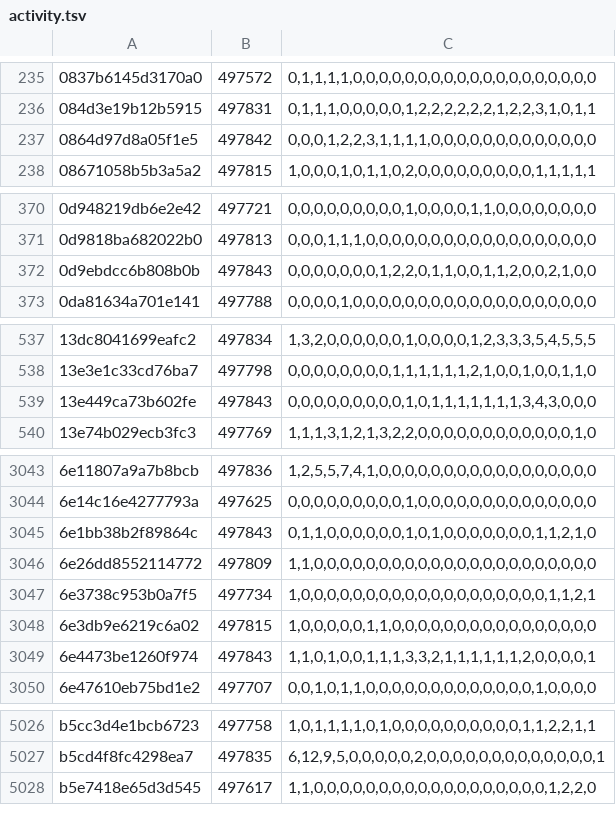
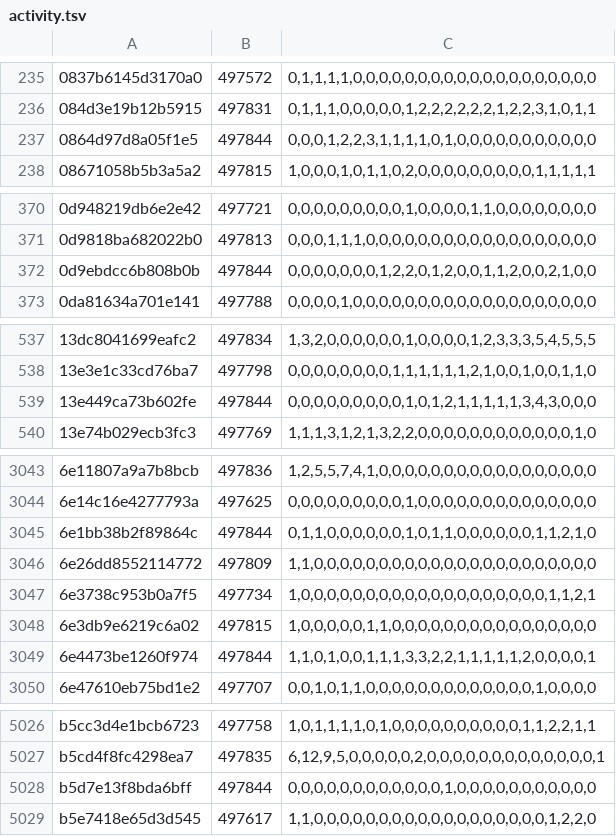
Before and after one commit to natanforestree/finals-radar, a TSV file: state/activity.tsv, drawn as a sheet; only a part is shown, gaps mark what is left out; the diff covers the shown part only.

```diff
--- a/state/activity.tsv
+++ b/state/activity.tsv
@@ -236,3 +236,3 @@
 084d3e19b12b5915	497831	0,1,1,1,0,0,0,0,0,1,2,2,2,2,2,2,1,2,2,3,1,0,1,1
-0864d97d8a05f1e5	497842	0,0,0,1,2,2,3,1,1,1,1,0,0,0,0,0,0,0,0,0,0,0,0,0
+0864d97d8a05f1e5	497844	0,0,0,1,2,2,3,1,1,1,1,0,1,0,0,0,0,0,0,0,0,0,0,0
 08671058b5b3a5a2	497815	1,0,0,0,1,0,1,1,0,2,0,0,0,0,0,0,0,0,0,1,1,1,1,1
@@ -371,3 +371,3 @@
 0d9818ba682022b0	497813	0,0,0,1,1,1,0,0,0,0,0,0,0,0,0,0,0,0,0,0,0,0,0,0
-0d9ebdcc6b808b0b	497843	0,0,0,0,0,0,0,1,2,2,0,1,1,0,0,1,1,2,0,0,2,1,0,0
+0d9ebdcc6b808b0b	497844	0,0,0,0,0,0,0,1,2,2,0,1,2,0,0,1,1,2,0,0,2,1,0,0
 0da81634a701e141	497788	0,0,0,0,1,0,0,0,0,0,0,0,0,0,0,0,0,0,0,0,0,0,0,0
@@ -538,3 +538,3 @@
 13e3e1c33cd76ba7	497798	0,0,0,0,0,0,0,0,1,1,1,1,1,1,2,1,0,0,1,0,0,1,1,0
-13e449ca73b602fe	497843	0,0,0,0,0,0,0,0,0,1,0,1,1,1,1,1,1,1,3,4,3,0,0,0
+13e449ca73b602fe	497844	0,0,0,0,0,0,0,0,0,1,0,1,2,1,1,1,1,1,3,4,3,0,0,0
 13e74b029ecb3fc3	497769	1,1,1,3,1,2,1,3,2,2,0,0,0,0,0,0,0,0,0,0,0,0,1,0
@@ -3044,3 +3044,3 @@
 6e14c16e4277793a	497625	0,0,0,0,0,0,0,0,0,1,0,0,0,0,0,0,0,0,0,0,0,0,0,0
-6e1bb38b2f89864c	497843	0,1,1,0,0,0,0,0,0,1,0,1,0,0,0,0,0,0,0,1,1,2,1,0
+6e1bb38b2f89864c	497844	0,1,1,0,0,0,0,0,0,1,0,1,1,0,0,0,0,0,0,1,1,2,1,0
 6e26dd8552114772	497809	1,1,0,0,0,0,0,0,0,0,0,0,0,0,0,0,0,0,0,0,0,0,0,0
@@ -3048,3 +3048,3 @@
 6e3db9e6219c6a02	497815	1,0,0,0,0,0,1,1,0,0,0,0,0,0,0,0,0,0,0,0,0,0,0,0
-6e4473be1260f974	497843	1,1,0,1,0,0,1,1,1,3,3,2,1,1,1,1,1,1,2,0,0,0,0,1
+6e4473be1260f974	497844	1,1,0,1,0,0,1,1,1,3,3,2,2,1,1,1,1,1,2,0,0,0,0,1
 6e47610eb75bd1e2	497707	0,0,1,0,1,1,0,0,0,0,0,0,0,0,0,0,0,0,0,1,0,0,0,0
@@ -5027,2 +5027,3 @@ b5cc3d4e1bcb6723	497758	1,0,1,1,1,1,0,1,0,0,0,0,0,0,0,0,0,0,1,1,2,2,1,1
 b5cd4f8fc4298ea7	497835	6,12,9,5,0,0,0,0,0,2,0,0,0,0,0,0,0,0,0,0,0,0,0,1
+b5d7e13f8bda6bff	497844	0,0,0,0,0,0,0,0,0,0,0,0,1,0,0,0,0,0,0,0,0,0,0,0
 b5e7418e65d3d545	497617	1,1,0,0,0,0,0,0,0,0,0,0,0,0,0,0,0,0,0,0,1,2,2,0
```
Also changed, not shown: 122 edited cells elsewhere in this file, state/scores.tsv, 4 other files.
